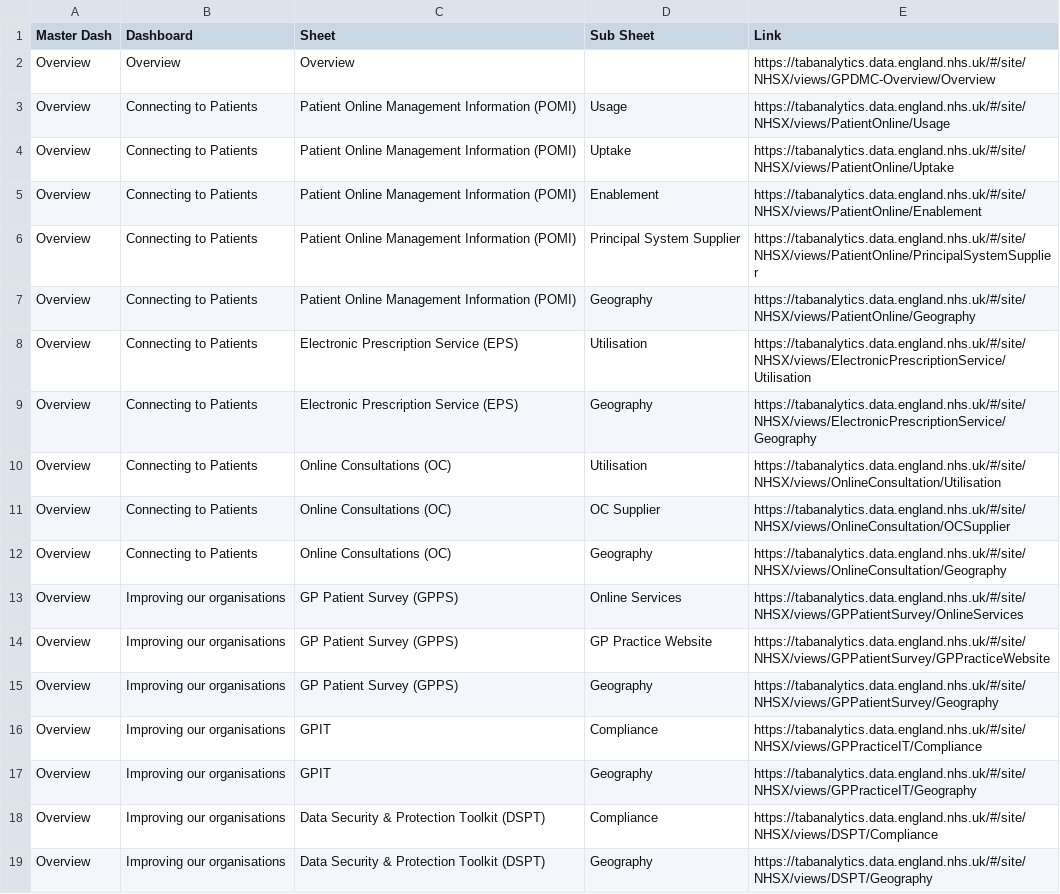
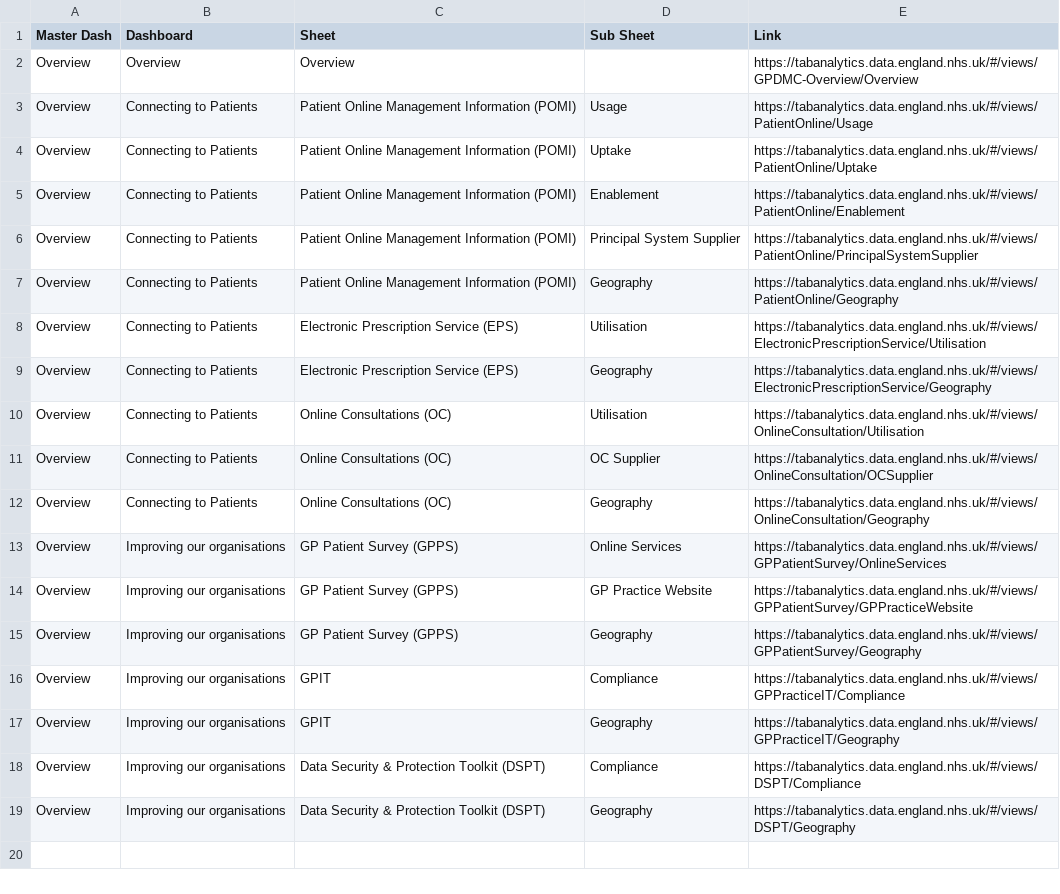
Before and after one commit to nhsx/au-tableau-analytics, a CSV file: data/ad hoc/GPDM&C_Map.csv, drawn as a sheet.

Commit message:
Link updates for Analytics Hub

```diff
--- a/data/ad hoc/GPDM&C_Map.csv
+++ b/data/ad hoc/GPDM&C_Map.csv
@@ -1,19 +1,19 @@
 Master Dash,Dashboard,Sheet,Sub Sheet,Link
-Overview,Overview,Overview,,https://tabanalytics.data.england.nhs.uk/#/site/NHSX/views/GPDMC-Overview/Overview
-Overview,Connecting to Patients,Patient Online Management Information (POMI),Usage,https://tabanalytics.data.england.nhs.uk/#/site/NHSX/views/PatientOnline/Usage
-Overview,Connecting to Patients,Patient Online Management Information (POMI),Uptake,https://tabanalytics.data.england.nhs.uk/#/site/NHSX/views/PatientOnline/Uptake
-Overview,Connecting to Patients,Patient Online Management Information (POMI),Enablement,https://tabanalytics.data.england.nhs.uk/#/site/NHSX/views/PatientOnline/Enablement
-Overview,Connecting to Patients,Patient Online Management Information (POMI),Principal System Supplier,https://tabanalytics.data.england.nhs.uk/#/site/NHSX/views/PatientOnline/PrincipalSystemSupplier
-Overview,Connecting to Patients,Patient Online Management Information (POMI),Geography,https://tabanalytics.data.england.nhs.uk/#/site/NHSX/views/PatientOnline/Geography
-Overview,Connecting to Patients,Electronic Prescription Service (EPS),Utilisation,https://tabanalytics.data.england.nhs.uk/#/site/NHSX/views/ElectronicPrescriptionService/Utilisation
-Overview,Connecting to Patients,Electronic Prescription Service (EPS),Geography,https://tabanalytics.data.england.nhs.uk/#/site/NHSX/views/ElectronicPrescriptionService/Geography
-Overview,Connecting to Patients,Online Consultations (OC),Utilisation,https://tabanalytics.data.england.nhs.uk/#/site/NHSX/views/OnlineConsultation/Utilisation
-Overview,Connecting to Patients,Online Consultations (OC),OC Supplier,https://tabanalytics.data.england.nhs.uk/#/site/NHSX/views/OnlineConsultation/OCSupplier
-Overview,Connecting to Patients,Online Consultations (OC),Geography,https://tabanalytics.data.england.nhs.uk/#/site/NHSX/views/OnlineConsultation/Geography
-Overview,Improving our organisations,GP Patient Survey (GPPS),Online Services,https://tabanalytics.data.england.nhs.uk/#/site/NHSX/views/GPPatientSurvey/OnlineServices
-Overview,Improving our organisations,GP Patient Survey (GPPS),GP Practice Website,https://tabanalytics.data.england.nhs.uk/#/site/NHSX/views/GPPatientSurvey/GPPracticeWebsite
-Overview,Improving our organisations,GP Patient Survey (GPPS),Geography,https://tabanalytics.data.england.nhs.uk/#/site/NHSX/views/GPPatientSurvey/Geography
-Overview,Improving our organisations,GPIT,Compliance,https://tabanalytics.data.england.nhs.uk/#/site/NHSX/views/GPPracticeIT/Compliance
-Overview,Improving our organisations,GPIT,Geography,https://tabanalytics.data.england.nhs.uk/#/site/NHSX/views/GPPracticeIT/Geography
-Overview,Improving our organisations,Data Security & Protection Toolkit (DSPT),Compliance,https://tabanalytics.data.england.nhs.uk/#/site/NHSX/views/DSPT/Compliance
-Overview,Improving our organisations,Data Security & Protection Toolkit (DSPT),Geography,https://tabanalytics.data.england.nhs.uk/#/site/NHSX/views/DSPT/Geography
+Overview,Overview,Overview,,https://tabanalytics.data.england.nhs.uk/#/views/GPDMC-Overview/Overview
+Overview,Connecting to Patients,Patient Online Management Information (POMI),Usage,https://tabanalytics.data.england.nhs.uk/#/views/PatientOnline/Usage
+Overview,Connecting to Patients,Patient Online Management Information (POMI),Uptake,https://tabanalytics.data.england.nhs.uk/#/views/PatientOnline/Uptake
+Overview,Connecting to Patients,Patient Online Management Information (POMI),Enablement,https://tabanalytics.data.england.nhs.uk/#/views/PatientOnline/Enablement
+Overview,Connecting to Patients,Patient Online Management Information (POMI),Principal System Supplier,https://tabanalytics.data.england.nhs.uk/#/views/PatientOnline/PrincipalSystemSupplier
+Overview,Connecting to Patients,Patient Online Management Information (POMI),Geography,https://tabanalytics.data.england.nhs.uk/#/views/PatientOnline/Geography
+Overview,Connecting to Patients,Electronic Prescription Service (EPS),Utilisation,https://tabanalytics.data.england.nhs.uk/#/views/ElectronicPrescriptionService/Utilisation
+Overview,Connecting to Patients,Electronic Prescription Service (EPS),Geography,https://tabanalytics.data.england.nhs.uk/#/views/ElectronicPrescriptionService/Geography
+Overview,Connecting to Patients,Online Consultations (OC),Utilisation,https://tabanalytics.data.england.nhs.uk/#/views/OnlineConsultation/Utilisation
+Overview,Connecting to Patients,Online Consultations (OC),OC Supplier,https://tabanalytics.data.england.nhs.uk/#/views/OnlineConsultation/OCSupplier
+Overview,Connecting to Patients,Online Consultations (OC),Geography,https://tabanalytics.data.england.nhs.uk/#/views/OnlineConsultation/Geography
+Overview,Improving our organisations,GP Patient Survey (GPPS),Online Services,https://tabanalytics.data.england.nhs.uk/#/views/GPPatientSurvey/OnlineServices
+Overview,Improving our organisations,GP Patient Survey (GPPS),GP Practice Website,https://tabanalytics.data.england.nhs.uk/#/views/GPPatientSurvey/GPPracticeWebsite
+Overview,Improving our organisations,GP Patient Survey (GPPS),Geography,https://tabanalytics.data.england.nhs.uk/#/views/GPPatientSurvey/Geography
+Overview,Improving our organisations,GPIT,Compliance,https://tabanalytics.data.england.nhs.uk/#/views/GPPracticeIT/Compliance
+Overview,Improving our organisations,GPIT,Geography,https://tabanalytics.data.england.nhs.uk/#/views/GPPracticeIT/Geography
+Overview,Improving our organisations,Data Security & Protection Toolkit (DSPT),Compliance,https://tabanalytics.data.england.nhs.uk/#/views/DSPT/Compliance
+Overview,Improving our organisations,Data Security & Protection Toolkit (DSPT),Geography,https://tabanalytics.data.england.nhs.uk/#/views/DSPT/Geography
```
Also changed, not shown: 7 other files.
